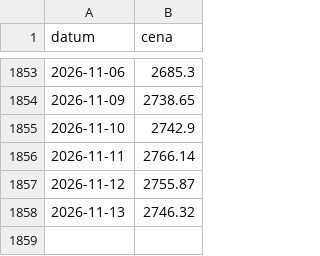
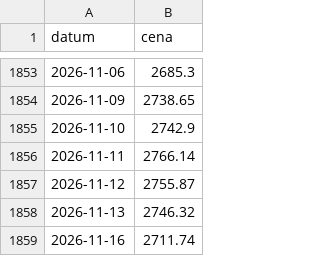
Before and after one commit to botezu/veve, a CSV file: data/prices/amundi-global-equity.csv, drawn as a sheet; only a part is shown, gaps mark what is left out; the diff names each change by its address in the sheet, - before the commit and + after, or states it on an @@ line.

```diff
--- a/data/prices/amundi-global-equity.csv
+++ b/data/prices/amundi-global-equity.csv
+row 1859: 2026-11-16 | 2711.74
```
Also changed, not shown: 1 other file.
